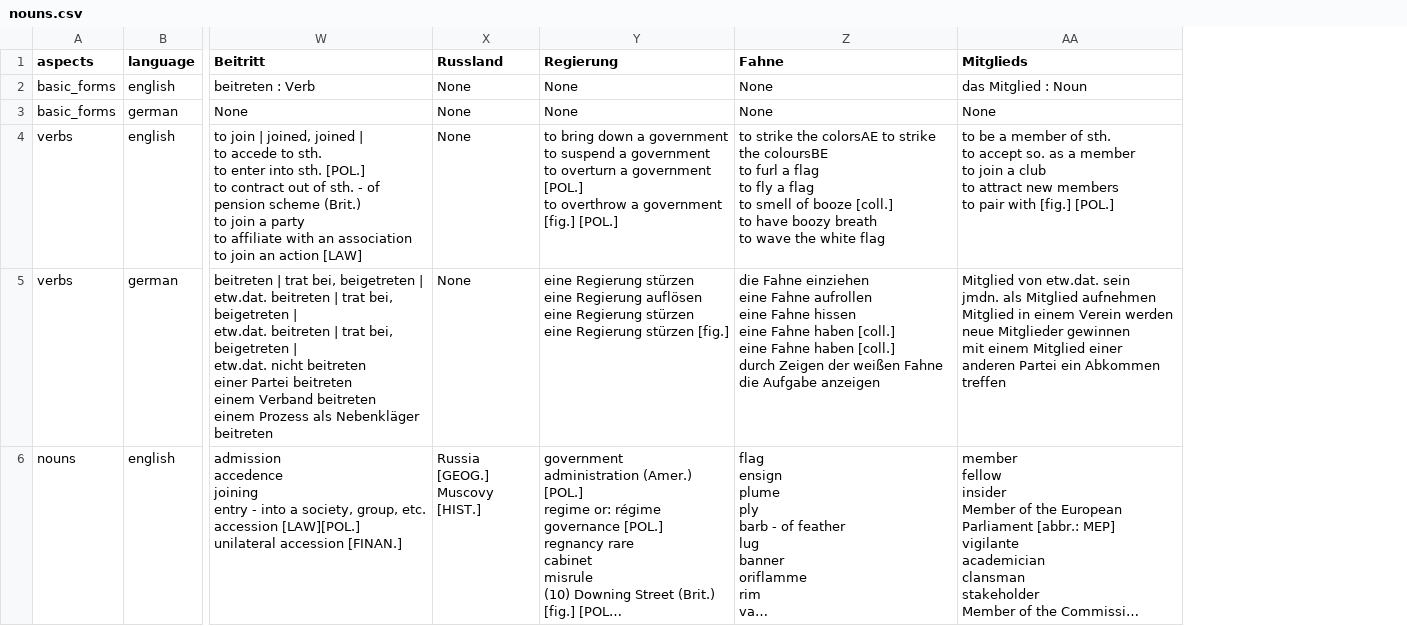
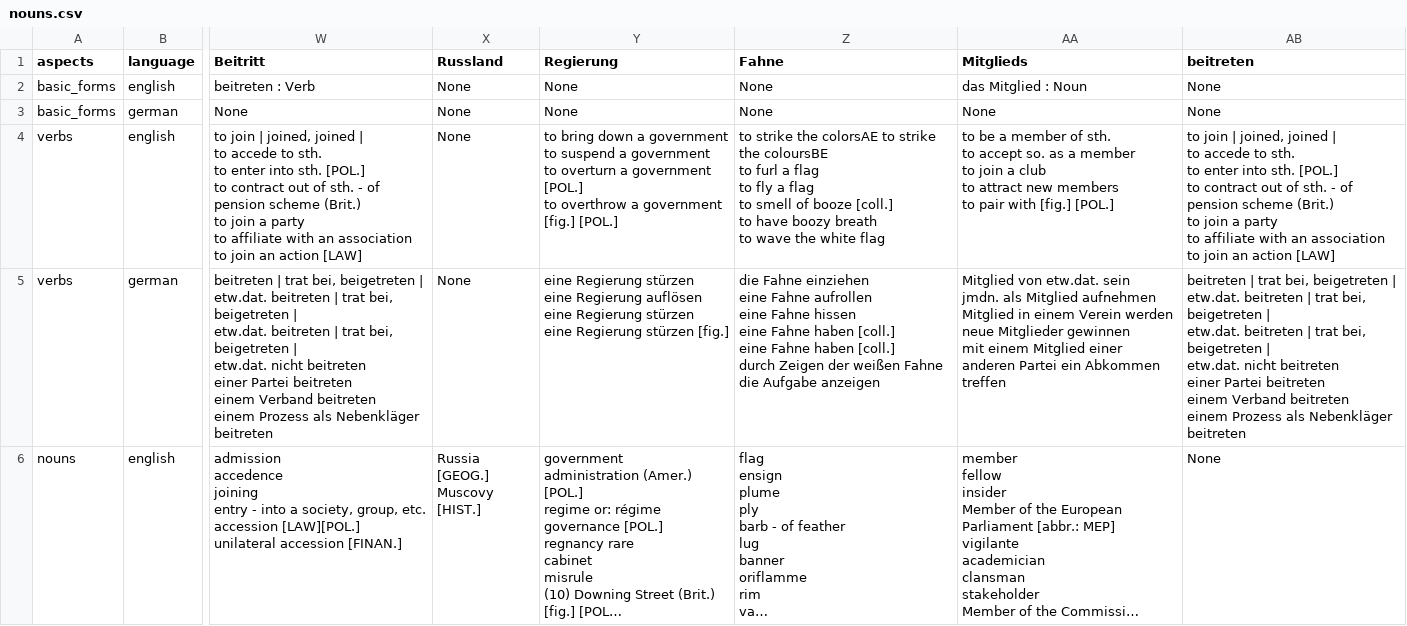
Before and after one commit to SalahEddineGhamri/textile, a CSV file: cache/nouns.csv, drawn as a sheet; only a part is shown, gaps mark what is left out; long unchanged cells end in …; ↵ is a line break in a cell; the diff names each change by its address in the sheet, - before the commit and + after, or states it on an @@ line.

```diff
--- a/cache/nouns.csv
+++ b/cache/nouns.csv
+column AB (beitreten), rows 2-6: None | None | to join | joined, joined | ↵ to accede to sth. ↵ to enter into sth. [POL.] ↵ to contract out of sth. - of pension scheme (Brit.) ↵ to join a party ↵ to affiliate with an association ↵ to join an action [LAW] | beitreten | trat bei, beigetreten | ↵ etw.dat. beitreten | trat bei, beigetreten | ↵ etw.dat. beitreten | trat bei, beigetreten | ↵ etw.dat. nicht beitreten ↵ einer Partei beitreten ↵ einem Verband beitreten ↵ einem Prozess als Nebenkläger beitreten | None
```
Also changed, not shown: 5 other files.
